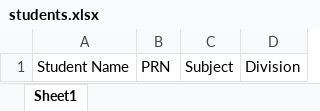
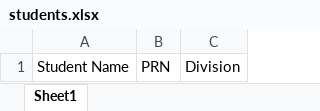
Before and after one commit to SanmishaTech/jssp, an Excel workbook: backend/excel/students.xlsx, sheet Sheet1, drawn as a sheet; values as stored, in another font and other column widths than the file's, no borders; the diff names each change by its address in the sheet, - before the commit and + after, or states it on an @@ line.

Commit message:
student download excel

```diff
--- a/backend/excel/students.xlsx (sheet Sheet1)
+++ b/backend/excel/students.xlsx (sheet Sheet1)
-column C, row 1: Subject
```
Also changed, not shown: 4 other files.
